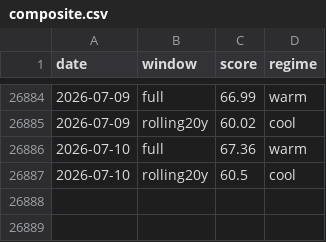
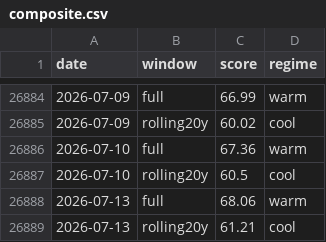
Before and after one commit to JungOhLee/macro-monitoring, a CSV file: data/scores/composite.csv, drawn as a sheet; only a part is shown, gaps mark what is left out; the diff names each change by its address in the sheet, - before the commit and + after, or states it on an @@ line.

```diff
--- a/data/scores/composite.csv
+++ b/data/scores/composite.csv
+row 26888: 2026-07-13 | full | 68.06 | warm
+row 26889: 2026-07-13 | rolling20y | 61.21 | cool
```
Also changed, not shown: data/raw/btcusd.csv, data/scores/stress.csv, 6 other files.
